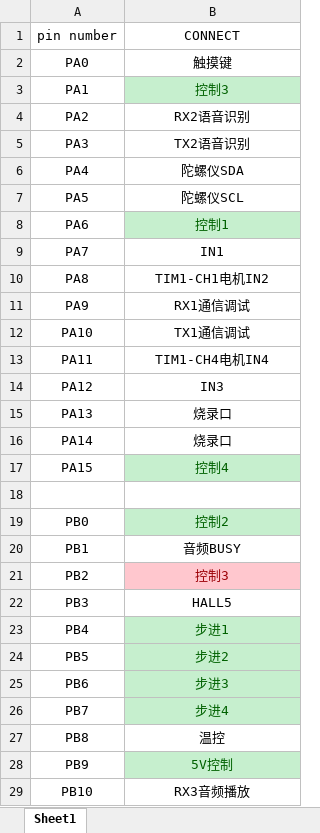
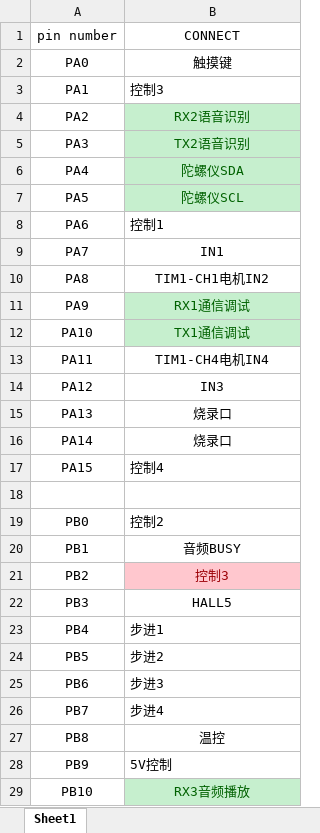
Before and after one commit to Saoskywalker/Halo-Contralor, an Excel workbook: IO.xlsx, sheet Sheet1, drawn as a sheet; only a part is shown; values as stored, in another font and other column widths than the file's, no borders; the diff covers the shown part only; the diff names each change by its address in the sheet, - before the commit and + after, or states it on an @@ line.

```diff
--- a/IO.xlsx (sheet Sheet1)
+++ b/IO.xlsx (sheet Sheet1)
@@ B3 fill: #C6EFCE → none, text colour: #006100 → black, alignment: center → left @@
@@ B4:B7 fill: none → #C6EFCE, text colour: black → #006100 @@
@@ B8 fill: #C6EFCE → none, text colour: #006100 → black, alignment: center → left @@
@@ B11:B12 fill: none → #C6EFCE, text colour: black → #006100 @@
@@ B17 fill: #C6EFCE → none, text colour: #006100 → black, alignment: center → left @@
@@ B19 fill: #C6EFCE → none, text colour: #006100 → black, alignment: center → left @@
@@ B23:B26 fill: #C6EFCE → none, text colour: #006100 → black, alignment: center → left @@
@@ B28 fill: #C6EFCE → none, text colour: #006100 → black, alignment: center → left @@
@@ B29 fill: none → #C6EFCE, text colour: black → #006100 @@
```
Also changed, not shown: cell formats elsewhere in this sheet, 17 other files.
